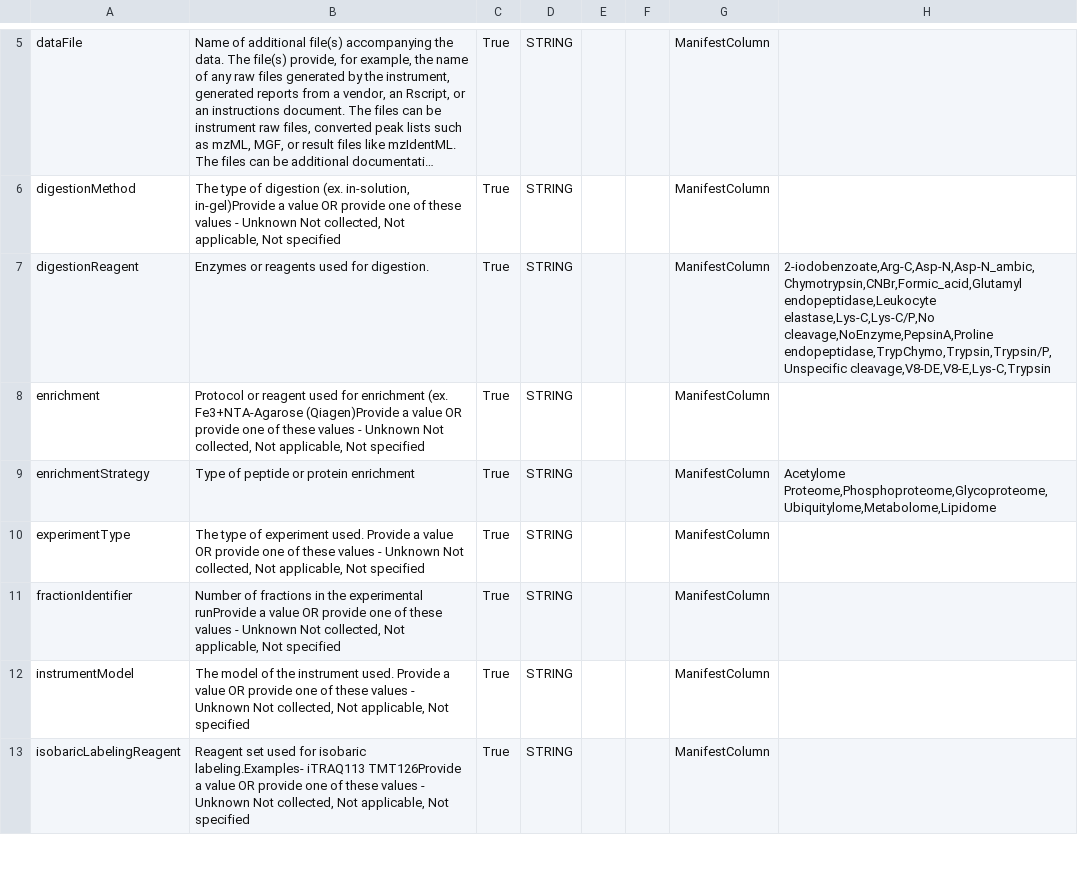
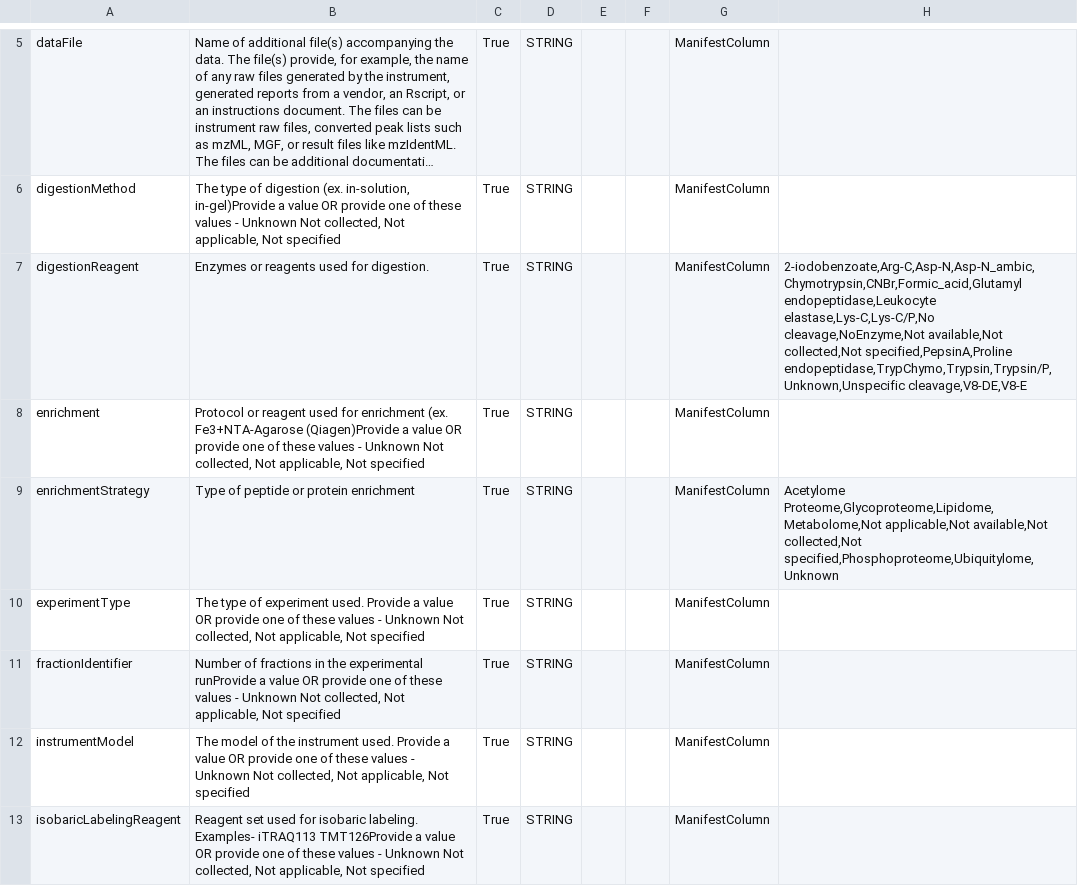
Before and after one commit to eliteportal/data-dictionary, a CSV file: _data/Proteomics.csv, drawn as a sheet; only a part is shown, gaps mark what is left out; long unchanged cells end in …; the diff covers the shown part only; the diff names each change by its address in the sheet, - before the commit and + after, or states it on an @@ line.

```diff
--- a/_data/Proteomics.csv
+++ b/_data/Proteomics.csv
-H7: …endopeptidase,Leukocyte elastase,Lys-C,Lys-C/P,No cleavage,NoEnzyme,PepsinA,Proline endopeptidase,TrypChymo,Trypsin,Trypsin/P,Unspecific cleavage,V8-DE,V8-E,Lys-C,Trypsin
+H7: …endopeptidase,Leukocyte elastase,Lys-C,Lys-C/P,No cleavage,NoEnzyme,Not available,Not collected,Not specified,PepsinA,Proline endopeptidase,TrypChymo,Trypsin,Trypsin/P,Unknown,Unspecific cleavage,V8-DE,V8-E
-H9: Acetylome Proteome,Phosphoproteome,Glycoproteome,Ubiquitylome,Metabolome,Lipidome
+H9: Acetylome Proteome,Glycoproteome,Lipidome,Metabolome,Not applicable,Not available,Not collected,Not specified,Phosphoproteome,Ubiquitylome,Unknown
-B13: …for isobaric labeling.Examples- iTRAQ113 TMT126Provide…
+B13: …for isobaric labeling. Examples- iTRAQ113 TMT126Provide…
```
Also changed, not shown: 3 edited cells elsewhere in this file, _data/Biospecimen_human.csv, _data/Biospecimen_non_Human.csv, 14 other files.
